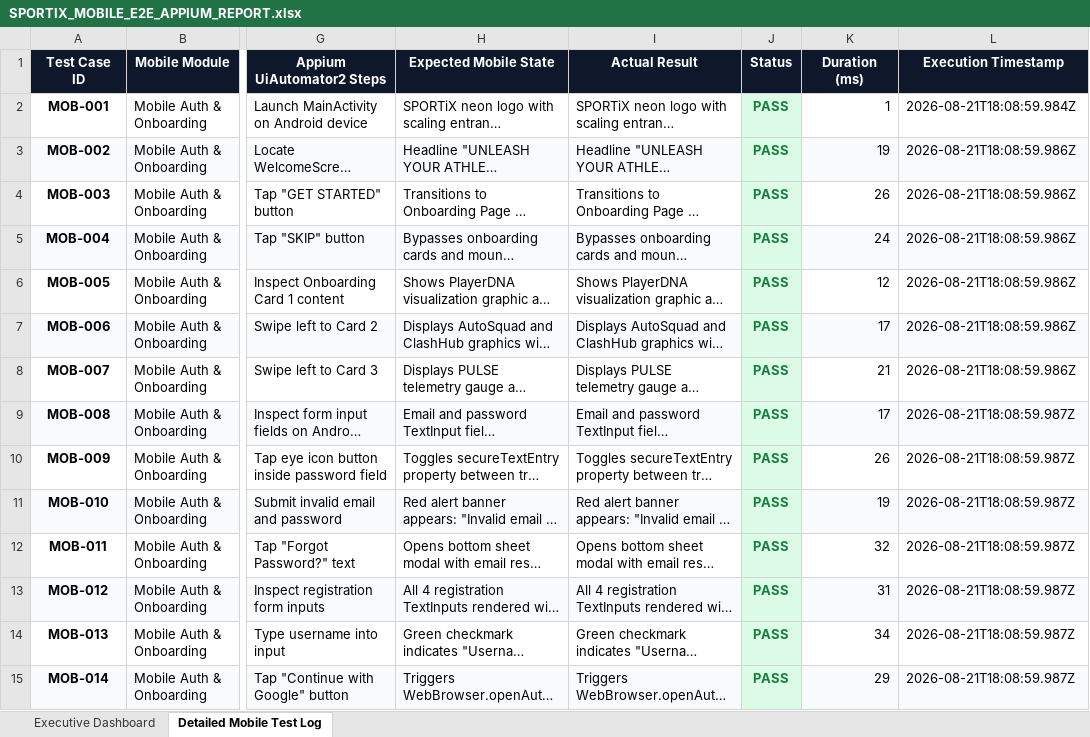
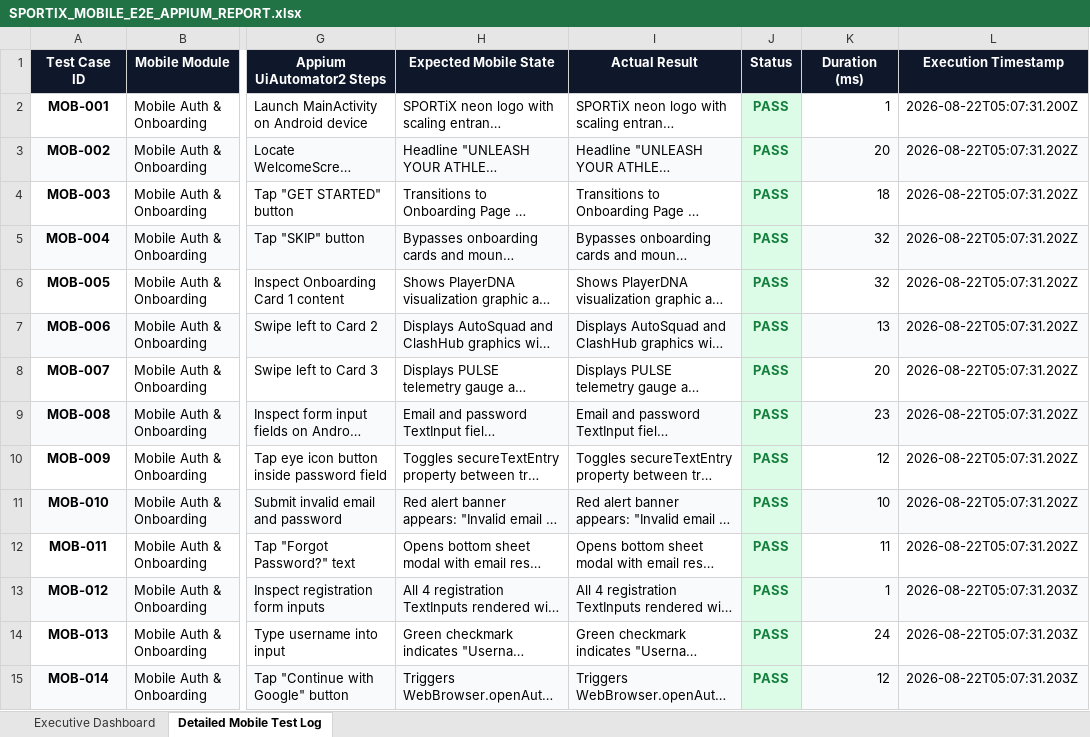
Before and after one commit to aakif7k/SPORTIX, an Excel workbook: appium-tests/reports/SPORTIX_MOBILE_E2E_APPIUM_REPORT.xlsx, sheet Detailed Mobile Test Log, drawn as a sheet; only a part is shown, gaps mark what is left out; long unchanged cells end in …; values as stored, in another font and other column widths than the file's, no borders; the diff covers the shown part only; the diff names each change by its address in the sheet, - before the commit and + after, or states it on an @@ line.

```diff
--- a/appium-tests/reports/SPORTIX_MOBILE_E2E_APPIUM_REPORT.xlsx (sheet Detailed Mobile Test Log)
+++ b/appium-tests/reports/SPORTIX_MOBILE_E2E_APPIUM_REPORT.xlsx (sheet Detailed Mobile Test Log)
-L2 (Execution Timestamp): 2026-08-21T18:08:59.984Z
+L2 (Execution Timestamp): 2026-08-22T05:07:31.200Z
-K3 (Duration (ms)): 19
+K3 (Duration (ms)): 20
-L3:L8 (Execution Timestamp): 2026-08-21T18:08:59.986Z
+L3:L8 (Execution Timestamp): 2026-08-22T05:07:31.202Z
-K4 (Duration (ms)): 26
+K4 (Duration (ms)): 18
-K5 (Duration (ms)): 24
+K5 (Duration (ms)): 32
-K6 (Duration (ms)): 12
+K6 (Duration (ms)): 32
-K7 (Duration (ms)): 17
+K7 (Duration (ms)): 13
-K8 (Duration (ms)): 21
+K8 (Duration (ms)): 20
-K9 (Duration (ms)): 17
+K9 (Duration (ms)): 23
-L9:L12 (Execution Timestamp): 2026-08-21T18:08:59.987Z
+L9:L12 (Execution Timestamp): 2026-08-22T05:07:31.202Z
-K10 (Duration (ms)): 26
+K10 (Duration (ms)): 12
-K11 (Duration (ms)): 19
+K11 (Duration (ms)): 10
-K12 (Duration (ms)): 32
+K12 (Duration (ms)): 11
-K13 (Duration (ms)): 31
+K13 (Duration (ms)): 1
-L13:L15 (Execution Timestamp): 2026-08-21T18:08:59.987Z
+L13:L15 (Execution Timestamp): 2026-08-22T05:07:31.203Z
-K14 (Duration (ms)): 34
+K14 (Duration (ms)): 24
-K15 (Duration (ms)): 29
+K15 (Duration (ms)): 12
```
Also changed, not shown: 602 edited cells elsewhere in this sheet, sheet Executive Dashboard, load-tests/reports/SPORTIX_BASELINE_LOAD_TEST_REPORT.xlsx, selenium-tests/reports/SPORTIX_WEB_E2E_AUTOMATION_REPORT.xlsx, 10 other files.
